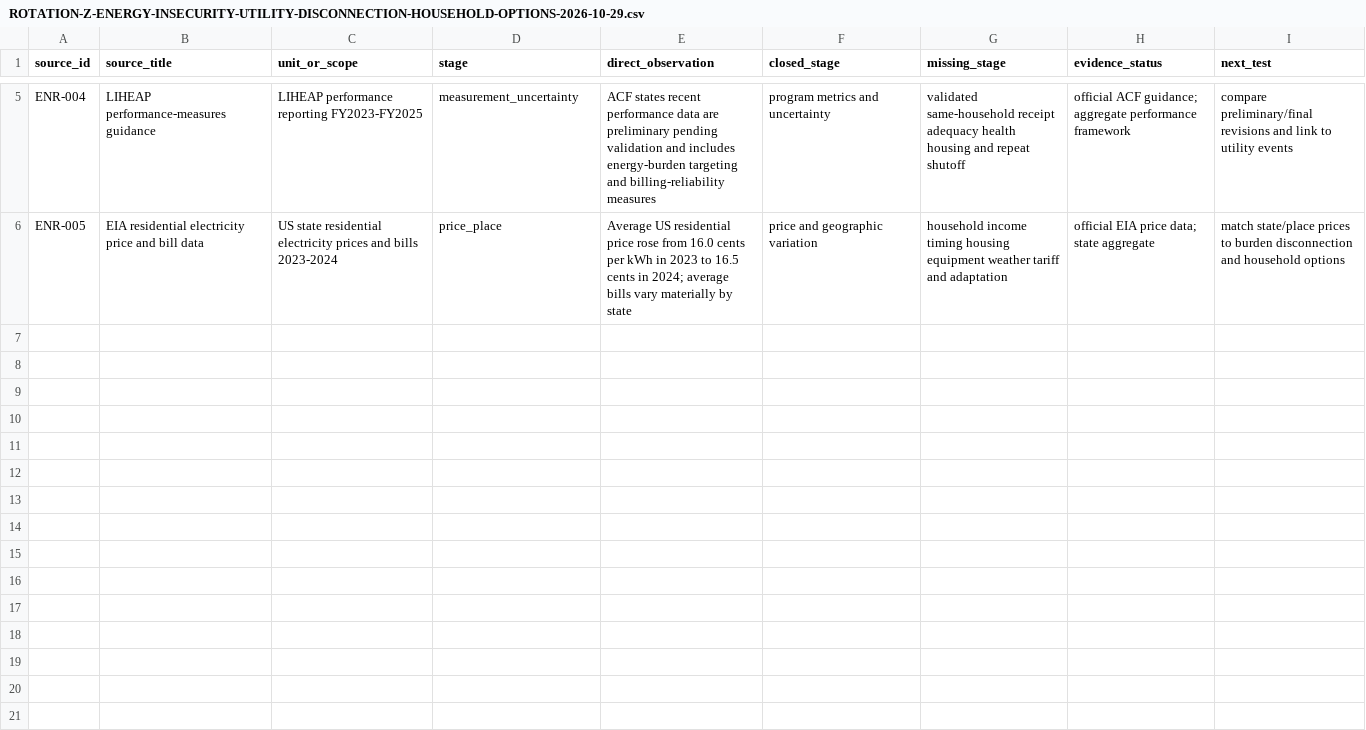
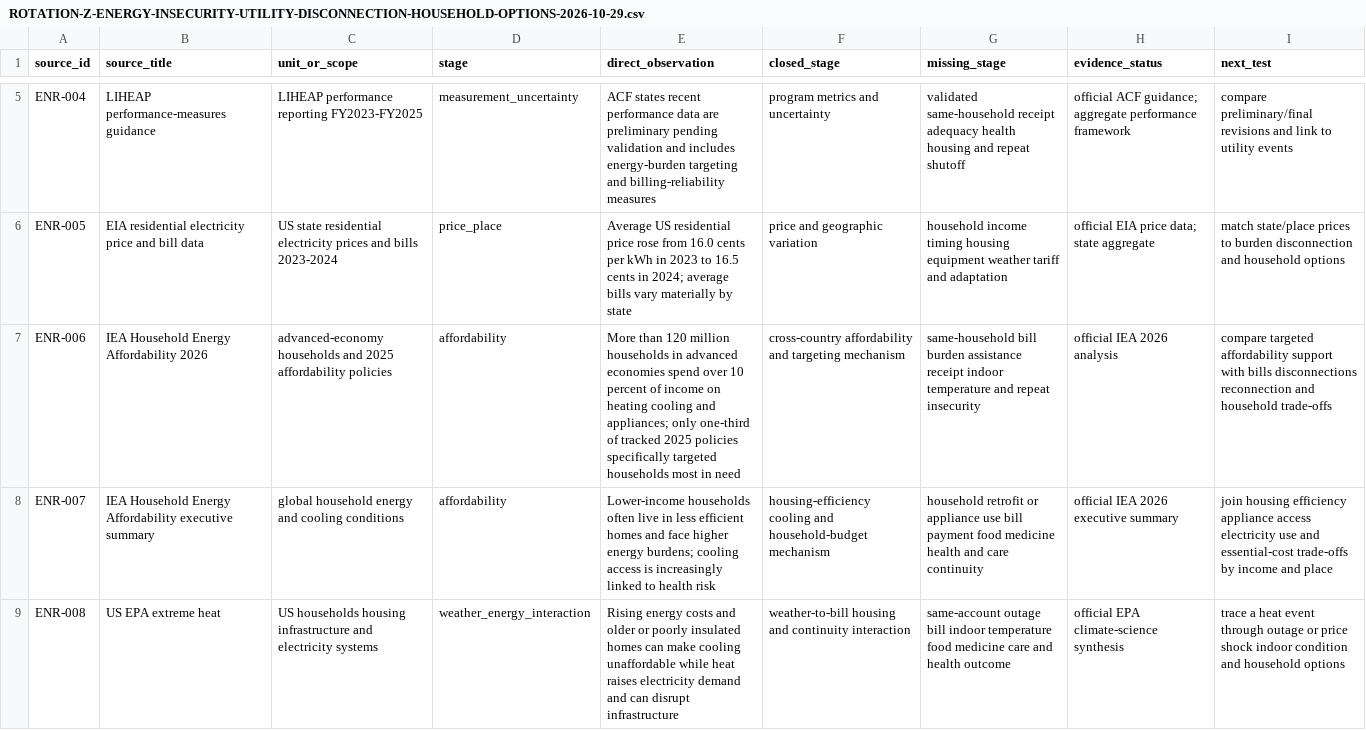
Before and after one commit to mehtama1234/cultural-geopolitical-theme-mining, a CSV file: analysis/ROTATION-Z-ENERGY-INSECURITY-UTILITY-DISCONNECTION-HOUSEHOLD-OPTIONS-2026-10-29.csv, drawn as a sheet; only a part is shown, gaps mark what is left out; the diff names each change by its address in the sheet, - before the commit and + after, or states it on an @@ line.

Commit message:
Refresh energy insecurity affordability evidence

```diff
--- a/analysis/ROTATION-Z-ENERGY-INSECURITY-UTILITY-DISCONNECTION-HOUSEHOLD-OPTIONS-2026-10-29.csv
+++ b/analysis/ROTATION-Z-ENERGY-INSECURITY-UTILITY-DISCONNECTION-HOUSEHOLD-OPTIONS-2026-10-29.csv
+row 7: ENR-006 | IEA Household Energy Affordability 2026 | advanced-economy households and 2025 affordability policies | affordability | More than 120 million households in advanced economies spend over 10 percent of income on heating cooling and appliances; only one-third of tracked 2025 policies specifically targeted households most in need | cross-country affordability and targeting mechanism | same-household bill burden assistance receipt indoor temperature and repeat insecurity | official IEA 2026 analysis | compare targeted affordability support with bills disconnections reconnection and household trade-offs
+row 8: ENR-007 | IEA Household Energy Affordability executive summary | global household energy and cooling conditions | affordability | Lower-income households often live in less efficient homes and face higher energy burdens; cooling access is increasingly linked to health risk | housing-efficiency cooling and household-budget mechanism | household retrofit or appliance use bill payment food medicine health and care continuity | official IEA 2026 executive summary | join housing efficiency appliance access electricity use and essential-cost trade-offs by income and place
+row 9: ENR-008 | US EPA extreme heat | US households housing infrastructure and electricity systems | weather_energy_interaction | Rising energy costs and older or poorly insulated homes can make cooling unaffordable while heat raises electricity demand and can disrupt infrastructure | weather-to-bill housing and continuity interaction | same-account outage bill indoor temperature food medicine care and health outcome | official EPA climate-science synthesis | trace a heat event through outage or price shock indoor condition and household options
```
Also changed, not shown: 4 other files.
